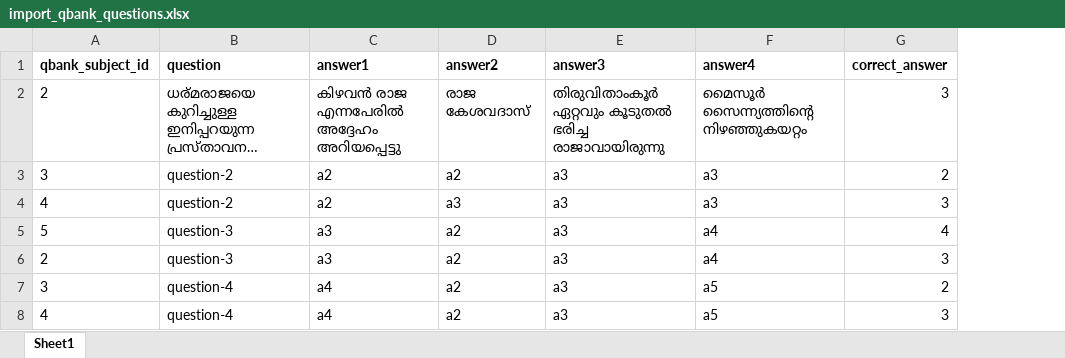
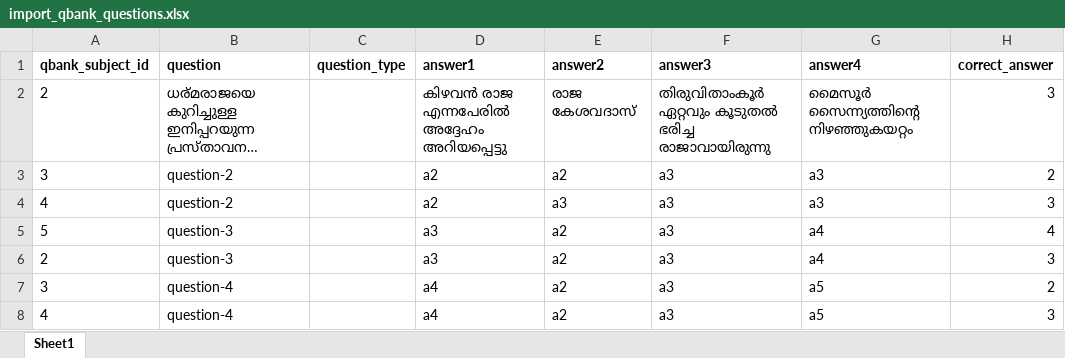
Before and after one commit to getleadconnect/pimt_lms, an Excel workbook: public/import_qbank_questions.xlsx, sheet Sheet1, drawn as a sheet; long unchanged cells end in …; values as stored, in another font and other column widths than the file's, no borders; the diff names each change by its address in the sheet, - before the commit and + after, or states it on an @@ line.

```diff
--- a/public/import_qbank_questions.xlsx (sheet Sheet1)
+++ b/public/import_qbank_questions.xlsx (sheet Sheet1)
+column C (question_type), empty
```
Also changed, not shown: public/model_test_questions.xlsx, 1 other file.
